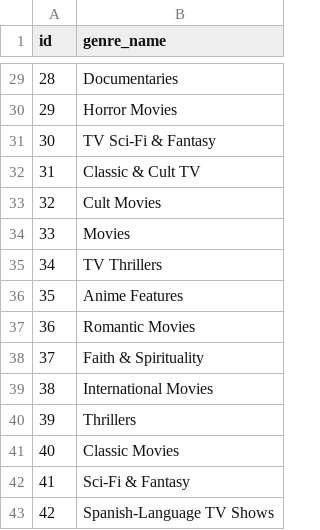
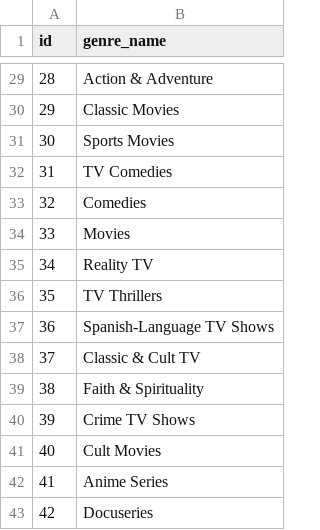
Before and after one commit to pedro-jorge/Banco-de-Dados, a CSV file: csv_data/genre.csv, drawn as a sheet; only a part is shown, gaps mark what is left out; the diff covers the shown part only.

```diff
--- a/csv_data/genre.csv
+++ b/csv_data/genre.csv
@@ -29,15 +29,15 @@ id,genre_name
-28,Documentaries
-29,Horror Movies
-30,TV Sci-Fi & Fantasy
-31,Classic & Cult TV
-32,Cult Movies
+28,Action & Adventure
+29,Classic Movies
+30,Sports Movies
+31,TV Comedies
+32,Comedies
 33,Movies
-34,TV Thrillers
-35,Anime Features
-36,Romantic Movies
-37,Faith & Spirituality
-38,International Movies
-39,Thrillers
-40,Classic Movies
-41,Sci-Fi & Fantasy
-42,Spanish-Language TV Shows
+34,Reality TV
+35,TV Thrillers
+36,Spanish-Language TV Shows
+37,Classic & Cult TV
+38,Faith & Spirituality
+39,Crime TV Shows
+40,Cult Movies
+41,Anime Series
+42,Docuseries
```
Also changed, not shown: 26 edited cells elsewhere in this file, csv_data/actor.csv, csv_data/content_cast.csv, 5 other files.
